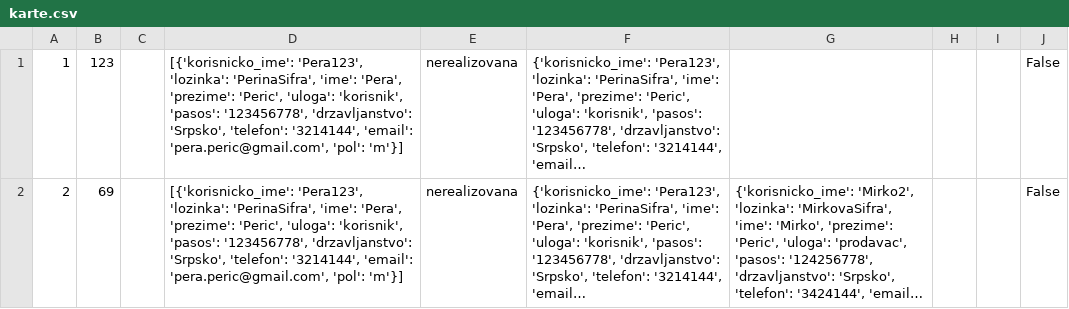
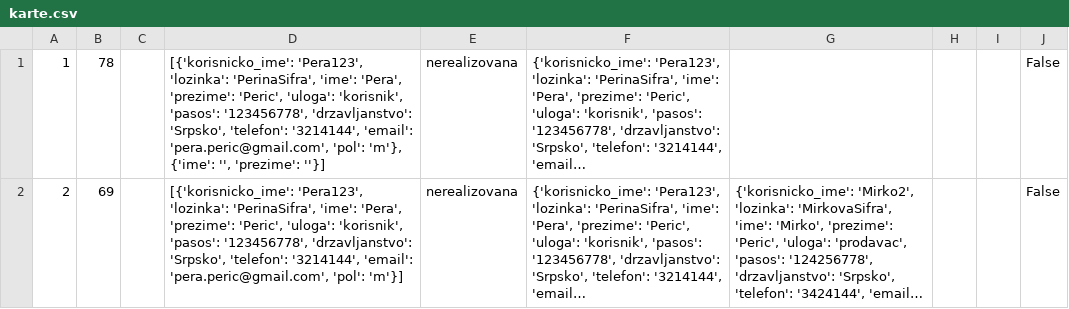
Before and after one commit to lazarnagulov/Aerodormi, a CSV file: podaci/karte.csv, drawn as a sheet; long unchanged cells end in …; the diff names each change by its address in the sheet, - before the commit and + after, or states it on an @@ line.

```diff
--- a/podaci/karte.csv
+++ b/podaci/karte.csv
-B1: 123
+B1: 78
-D1: …'pera.peric@gmail.com', 'pol': 'm'}]
+D1: …'pera.peric@gmail.com', 'pol': 'm'}, {'ime': '', 'prezime': ''}]
```
Also changed, not shown: podaci/korisnici.csv, 9 other files.
